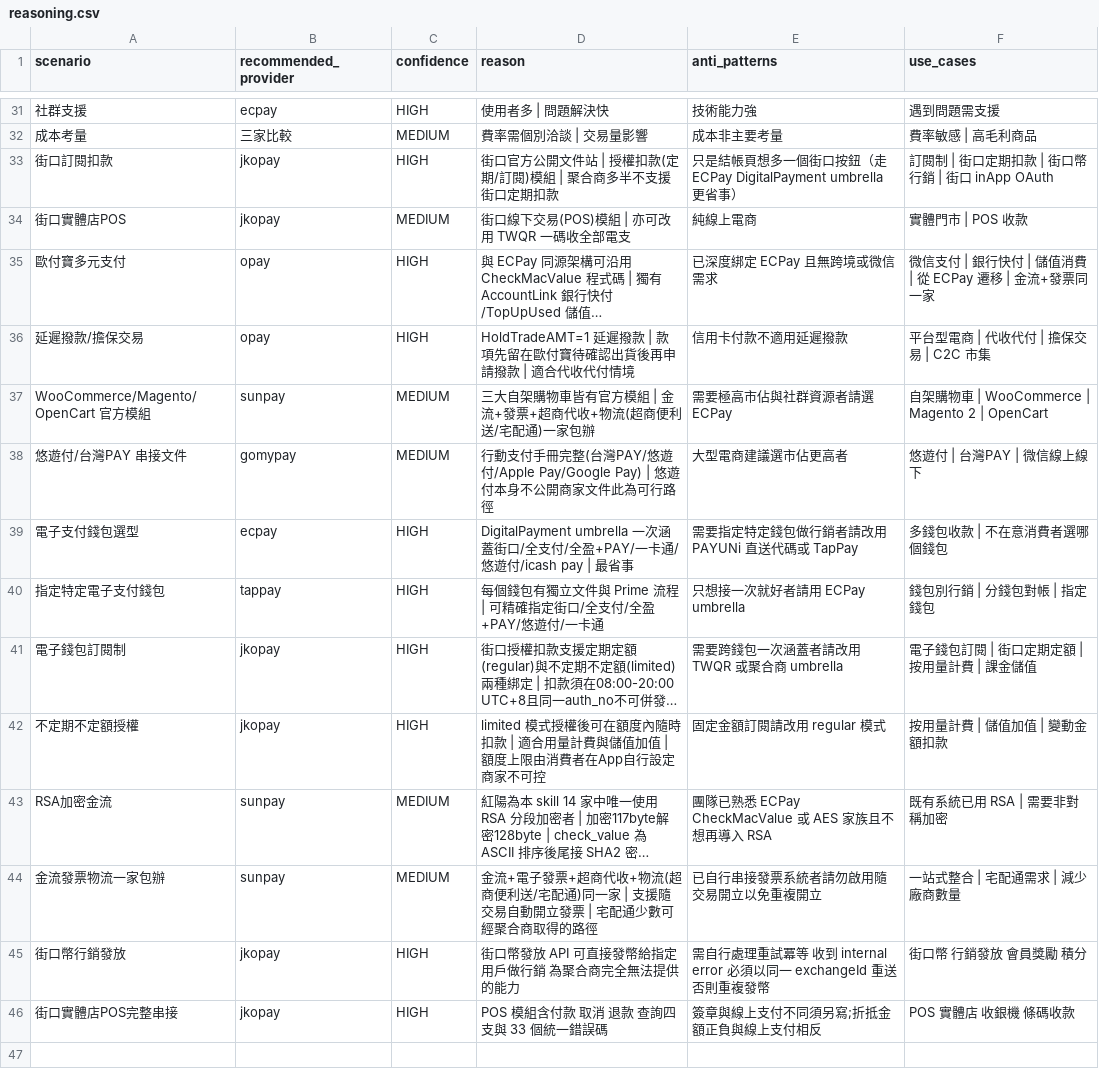
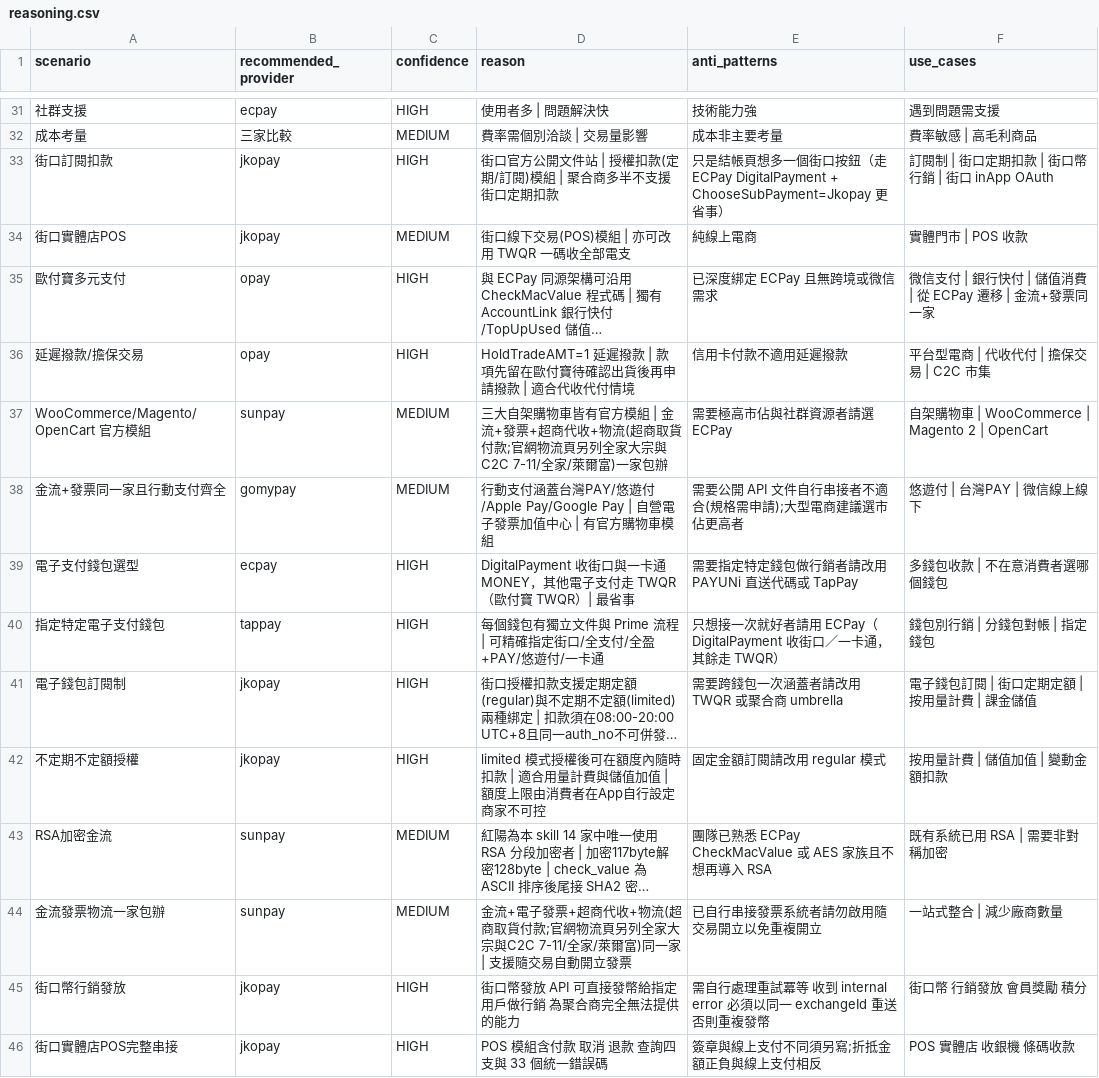
Before and after one commit to Moksa1123/taiwan-ecommerce-toolkit, a CSV file: payment-cli/assets/taiwan-payment/data/reasoning.csv, drawn as a sheet; only a part is shown, gaps mark what is left out; long unchanged cells end in …; the diff names each change by its address in the sheet, - before the commit and + after, or states it on an @@ line.

```diff
--- a/payment-cli/assets/taiwan-payment/data/reasoning.csv
+++ b/payment-cli/assets/taiwan-payment/data/reasoning.csv
-E33 (anti_patterns): …走 ECPay DigitalPayment umbrella 更省事）
+E33 (anti_patterns): …走 ECPay DigitalPayment + ChooseSubPayment=Jkopay 更省事）
-D37 (reason): …流(超商便利送/宅配通)一家包…
+D37 (reason): …流(超商取貨付款;官網物流頁另列全家大宗與C2C 7-11/全家/萊爾富)一家包…
-A38 (scenario): 悠遊付/台灣PAY 串接文件
+A38 (scenario): 金流+發票同一家且行動支付齊全
-D38 (reason): 行動支付手冊完整(台灣PAY/悠遊付/Apple Pay/Google Pay) | 悠遊付本身不公開商家文件此為可行路徑
+D38 (reason): 行動支付涵蓋台灣PAY/悠遊付/Apple Pay/Google Pay | 自營電子發票加值中心 | 有官方購物車模組
-E38 (anti_patterns): 大型電商建議選市佔更高者
+E38 (anti_patterns): 需要公開 API 文件自行串接者不適合(規格需申請);大型電商建議選市佔更高者
-D39 (reason): DigitalPayment umbrella 一次涵蓋街口/全支付/全盈+PAY/一卡通/悠遊付/icash pay | 最省事
+D39 (reason): DigitalPayment 收街口與一卡通 MONEY，其他電子支付走 TWQR（歐付寶 TWQR）| 最省事
-E40 (anti_patterns): 只想接一次就好者請用 ECPay umbrella
+E40 (anti_patterns): 只想接一次就好者請用 ECPay（DigitalPayment 收街口／一卡通，其餘走 TWQR）
-D44 (reason): …流(超商便利送/宅配通)同一家 | 支援隨交易自動開立發票 | 宅配通少數可經聚合商取得的路徑
+D44 (reason): …流(超商取貨付款;官網物流頁另列全家大宗與C2C 7-11/全家/萊爾富)同一家 | 支援隨交易自動開立發票
-F44 (use_cases): 一站式整合 | 宅配通需求 | 減少廠商數量
+F44 (use_cases): 一站式整合 | 減少廠商數量
```
Also changed, not shown: logistics-cli/assets/taiwan-logistics/data/providers.csv, payment-cli/assets/taiwan-payment/data/providers.csv, 50 other files.
